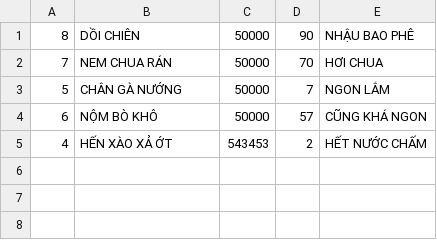
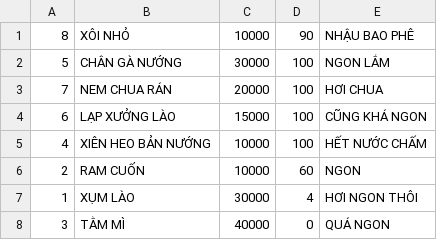
Before and after one commit to ThanhTung913/LAO-FOOD-MANAGER, a CSV file: out/production/ManagerSnackBar/data/Product.csv, drawn as a sheet.

```diff
--- a/out/production/ManagerSnackBar/data/Product.csv
+++ b/out/production/ManagerSnackBar/data/Product.csv
@@ -1,5 +1,8 @@
-8,DỒI CHIÊN,50000,90,NHẬU BAO PHÊ
-7,NEM CHUA RÁN,50000,70,HƠI CHUA
-5,CHÂN GÀ NƯỚNG,50000,7,NGON LẮM
-6,NỘM BÒ KHÔ,50000,57,CŨNG KHÁ NGON
-4,HẾN XÀO XẢ ỚT,543453,2,HẾT NƯỚC CHẤM
+8,XÔI NHỎ,10000,90,NHẬU BAO PHÊ
+5,CHÂN GÀ NƯỚNG,30000,100,NGON LẮM
+7,NEM CHUA RÁN,20000,100,HƠI CHUA
+6,LẠP XƯỞNG LÀO,15000,100,CŨNG KHÁ NGON
+4,XIÊN HEO BẢN NƯỚNG,10000,100,HẾT NƯỚC CHẤM
+2,RAM CUỐN,10000,60,NGON
+1,XỤM LÀO,30000,4,HƠI NGON THÔI
+3,TẰM MÌ,40000,0,QUÁ NGON
```
Also changed, not shown: out/production/ManagerSnackBar/data/User.csv, src/data/Product.csv, 44 other files.
